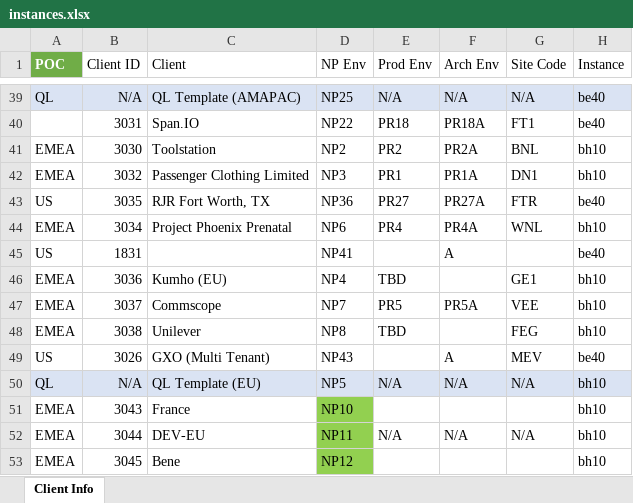
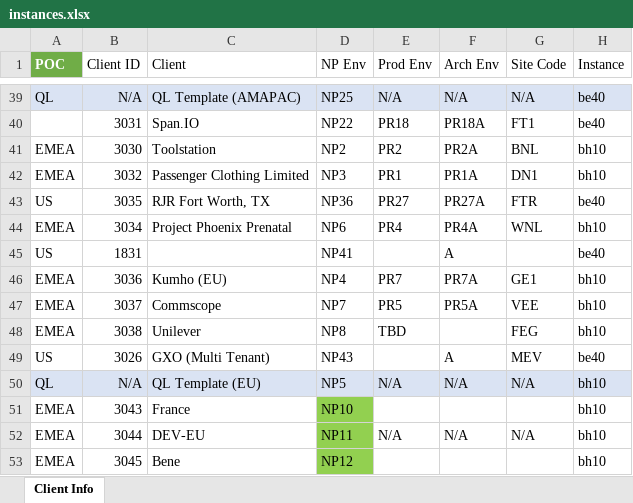
Before and after one commit to xavierpvgxo/instances-manager, an Excel workbook: data/instances.xlsx, sheet Client Info, drawn as a sheet; only a part is shown, gaps mark what is left out; values as stored, in another font and other column widths than the file's, no borders; table styles not drawn; the diff names each change by its address in the sheet, - before the commit and + after, or states it on an @@ line.

```diff
--- a/data/instances.xlsx (sheet Client Info)
+++ b/data/instances.xlsx (sheet Client Info)
-E46 (Prod Env): TBD
+E46 (Prod Env): PR7
-F46 (Arch Env): (empty)
+F46 (Arch Env): PR7A
```
Also changed, not shown: 2 other files.
